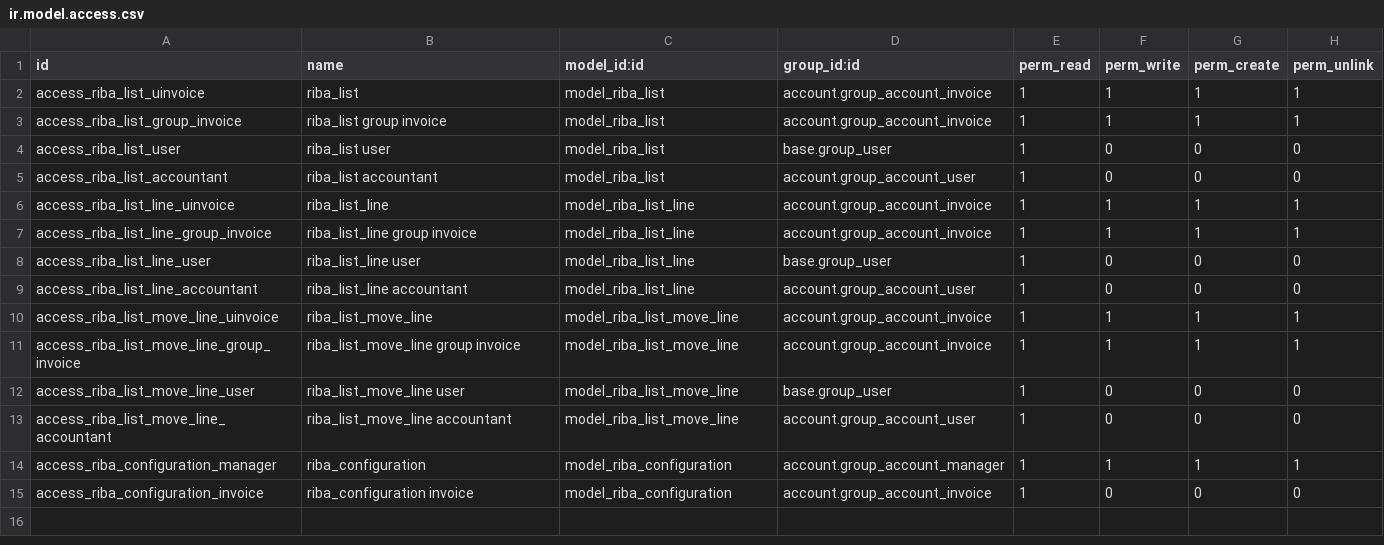
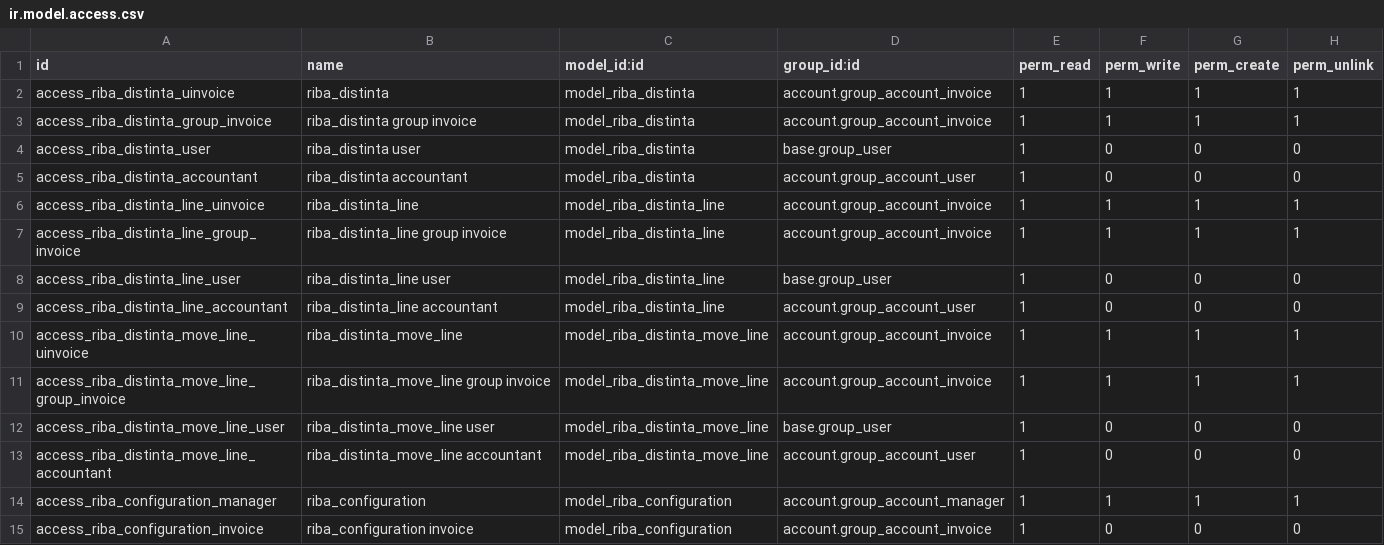
Before and after one commit to OCA/l10n-italy, a CSV file: l10n_it_ricevute_bancarie/security/ir.model.access.csv, drawn as a sheet.

Commit message:
moving back to 'distinta'

```diff
--- a/l10n_it_ricevute_bancarie/security/ir.model.access.csv
+++ b/l10n_it_ricevute_bancarie/security/ir.model.access.csv
@@ -1,14 +1,14 @@
 id,name,model_id:id,group_id:id,perm_read,perm_write,perm_create,perm_unlink
-access_riba_list_uinvoice,riba_list,model_riba_list,account.group_account_invoice,1,1,1,1
-access_riba_list_group_invoice,riba_list group invoice,model_riba_list,account.group_account_invoice,1,1,1,1
-access_riba_list_user,riba_list user,model_riba_list,base.group_user,1,0,0,0
-access_riba_list_accountant,riba_list accountant,model_riba_list,account.group_account_user,1,0,0,0
-access_riba_list_line_uinvoice,riba_list_line,model_riba_list_line,account.group_account_invoice,1,1,1,1
-access_riba_list_line_group_invoice,riba_list_line group invoice,model_riba_list_line,account.group_account_invoice,1,1,1,1
-access_riba_list_line_user,riba_list_line user,model_riba_list_line,base.group_user,1,0,0,0
-access_riba_list_line_accountant,riba_list_line accountant,model_riba_list_line,account.group_account_user,1,0,0,0
-access_riba_list_move_line_uinvoice,riba_list_move_line,model_riba_list_move_line,account.group_account_invoice,1,1,1,1
-access_riba_list_move_line_group_invoice,riba_list_move_line group invoice,model_riba_list_move_line,account.group_account_invoice,1,1,1,1
-access_riba_list_move_line_user,riba_list_move_line user,model_riba_list_move_line,base.group_user,1,0,0,0
-access_riba_list_move_line_accountant,riba_list_move_line accountant,model_riba_list_move_line,account.group_account_user,1,0,0,0
+access_riba_distinta_uinvoice,riba_distinta,model_riba_distinta,account.group_account_invoice,1,1,1,1
+access_riba_distinta_group_invoice,riba_distinta group invoice,model_riba_distinta,account.group_account_invoice,1,1,1,1
+access_riba_distinta_user,riba_distinta user,model_riba_distinta,base.group_user,1,0,0,0
+access_riba_distinta_accountant,riba_distinta accountant,model_riba_distinta,account.group_account_user,1,0,0,0
+access_riba_distinta_line_uinvoice,riba_distinta_line,model_riba_distinta_line,account.group_account_invoice,1,1,1,1
+access_riba_distinta_line_group_invoice,riba_distinta_line group invoice,model_riba_distinta_line,account.group_account_invoice,1,1,1,1
+access_riba_distinta_line_user,riba_distinta_line user,model_riba_distinta_line,base.group_user,1,0,0,0
+access_riba_distinta_line_accountant,riba_distinta_line accountant,model_riba_distinta_line,account.group_account_user,1,0,0,0
+access_riba_distinta_move_line_uinvoice,riba_distinta_move_line,model_riba_distinta_move_line,account.group_account_invoice,1,1,1,1
+access_riba_distinta_move_line_group_invoice,riba_distinta_move_line group invoice,model_riba_distinta_move_line,account.group_account_invoice,1,1,1,1
+access_riba_distinta_move_line_user,riba_distinta_move_line user,model_riba_distinta_move_line,base.group_user,1,0,0,0
+access_riba_distinta_move_line_accountant,riba_distinta_move_line accountant,model_riba_distinta_move_line,account.group_account_user,1,0,0,0
 access_riba_configuration_manager,riba_configuration,model_riba_configuration,account.group_account_manager,1,1,1,1
```
Also changed, not shown: 15 other files.
